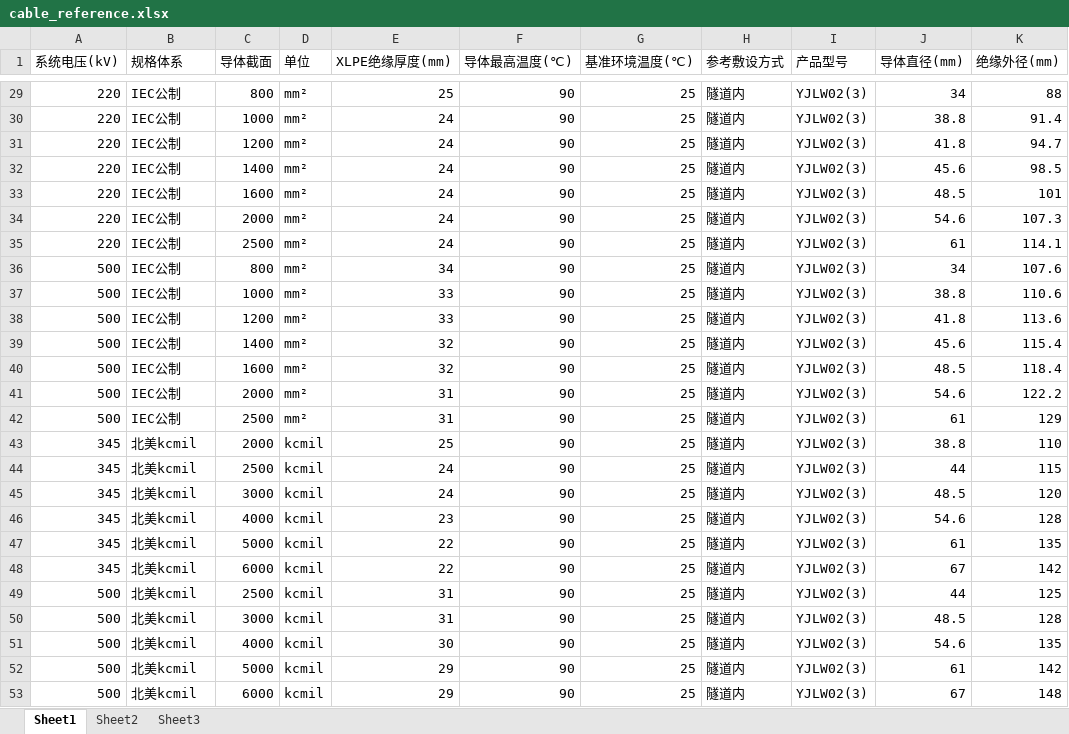
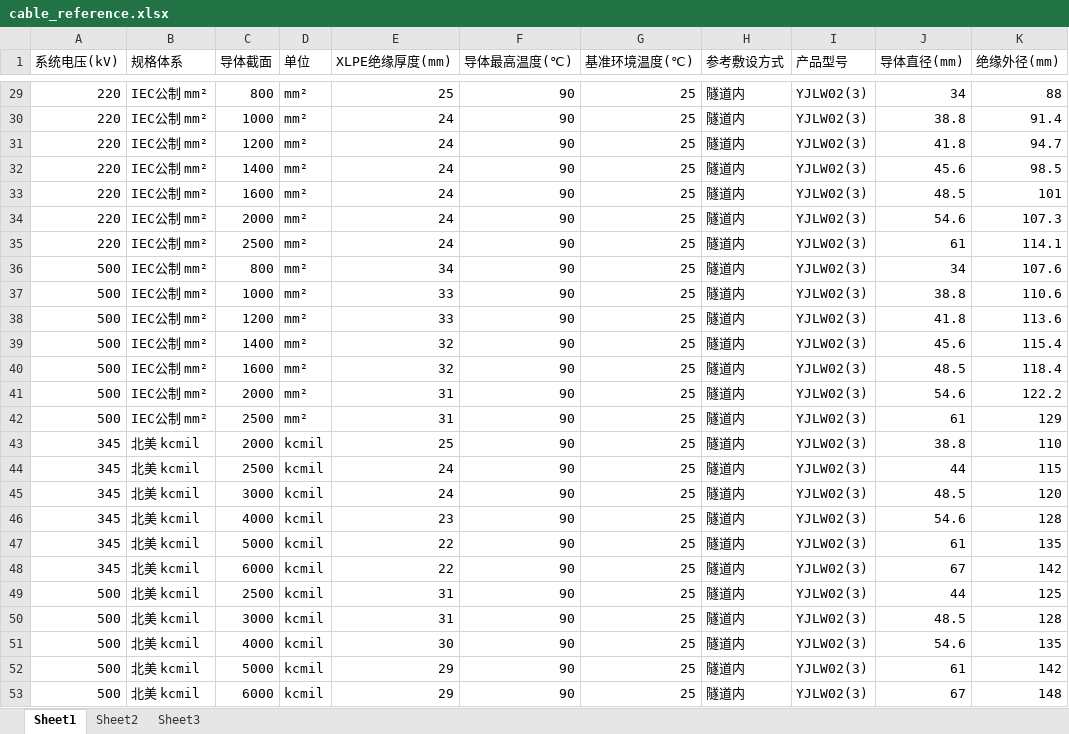
Before and after one commit to wingwang2009-debug/cable-iec-calc, an Excel workbook: cable_reference.xlsx, sheet Sheet1, drawn as a sheet; only a part is shown, gaps mark what is left out; values as stored, in another font and other column widths than the file's, no borders; the diff covers the shown part only; the diff names each change by its address in the sheet, - before the commit and + after, or states it on an @@ line.

```diff
--- a/cable_reference.xlsx (sheet Sheet1)
+++ b/cable_reference.xlsx (sheet Sheet1)
-B29:B42 (规格体系): IEC公制
+B29:B42 (规格体系): IEC公制 mm²
-B43:B53 (规格体系): 北美kcmil
+B43:B53 (规格体系): 北美 kcmil
```
Also changed, not shown: 27 edited cells elsewhere in this sheet.
